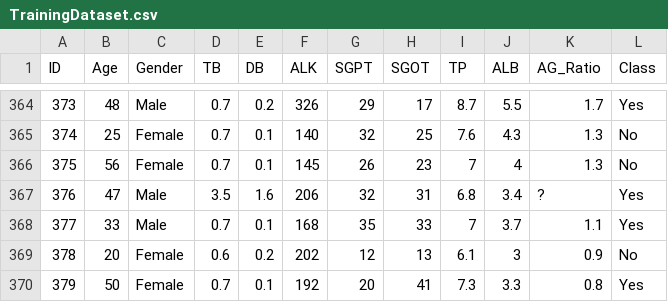
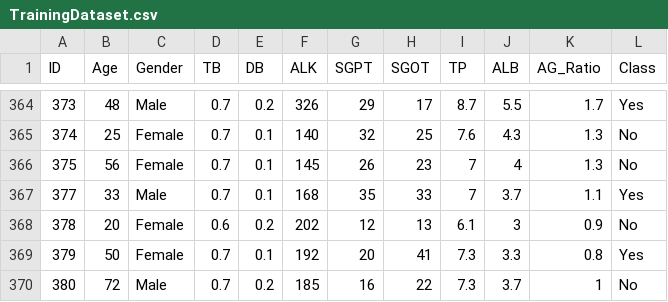
Before and after one commit to Wathsara/da, a CSV file: TrainingDataset.csv, drawn as a sheet; only a part is shown, gaps mark what is left out; the shorter side is filled out with more unchanged rows.

Commit message:
Update TrainingDataset.csv

```diff
--- a/TrainingDataset.csv
+++ b/TrainingDataset.csv
@@ -366,3 +366,2 @@ ID,Age,Gender,TB,DB,ALK,SGPT,SGOT,TP,ALB,AG_Ratio,Class
 375,56,Female,0.7,0.1,145,26,23,7,4,1.3,No
-376,47,Male,3.5,1.6,206,32,31,6.8,3.4,?,Yes
 377,33,Male,0.7,0.1,168,35,33,7,3.7,1.1,Yes
```
